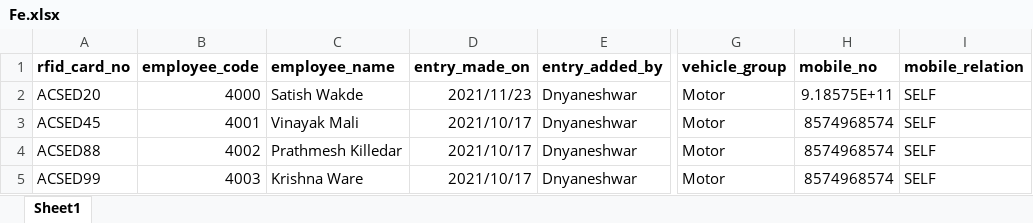
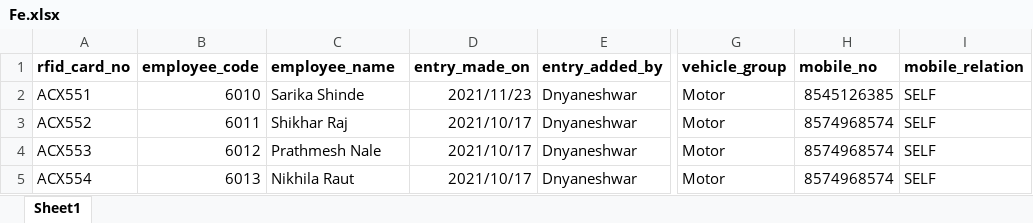
Before and after one commit to shaikhamaan/fe-payroll-backend, an Excel workbook: uploads/Fe.xlsx, sheet Sheet1, drawn as a sheet; only a part is shown, gaps mark what is left out; values as stored, in another font and other column widths than the file's, no borders; the diff names each change by its address in the sheet, - before the commit and + after, or states it on an @@ line.

```diff
--- a/uploads/Fe.xlsx (sheet Sheet1)
+++ b/uploads/Fe.xlsx (sheet Sheet1)
-A2 (rfid_card_no): ACSED20
+A2 (rfid_card_no): ACX551
-B2 (employee_code): 4000
+B2 (employee_code): 6010
-C2 (employee_name): Satish Wakde
+C2 (employee_name): Sarika Shinde
-H2 (mobile_no): 9.18575E+11
+H2 (mobile_no): 8545126385
-A3 (rfid_card_no): ACSED45
+A3 (rfid_card_no): ACX552
-B3 (employee_code): 4001
+B3 (employee_code): 6011
-C3 (employee_name): Vinayak Mali
+C3 (employee_name): Shikhar Raj
-A4 (rfid_card_no): ACSED88
+A4 (rfid_card_no): ACX553
-B4 (employee_code): 4002
+B4 (employee_code): 6012
-C4 (employee_name): Prathmesh Killedar
+C4 (employee_name): Prathmesh Nale
-A5 (rfid_card_no): ACSED99
+A5 (rfid_card_no): ACX554
-B5 (employee_code): 4003
+B5 (employee_code): 6013
-C5 (employee_name): Krishna Ware
+C5 (employee_name): Nikhila Raut
```
Also changed, not shown: 4 other files.
